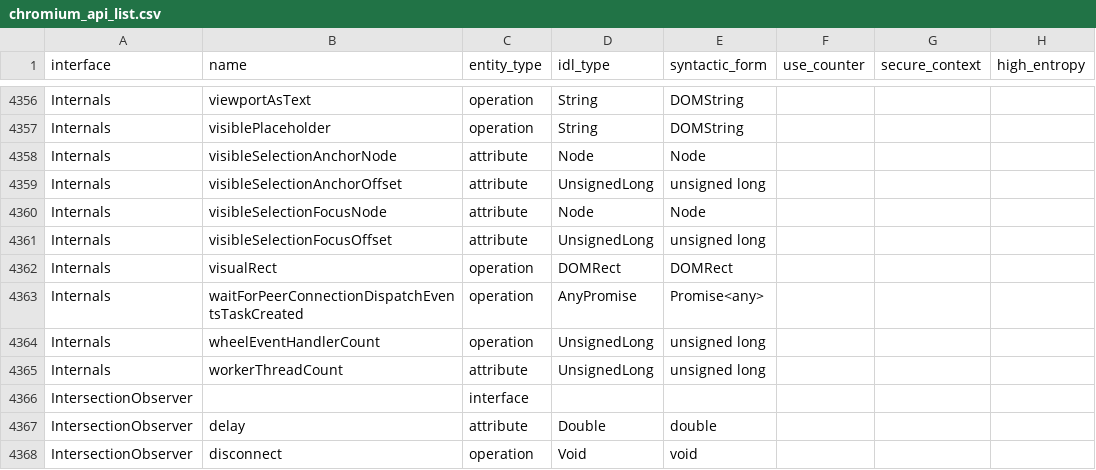
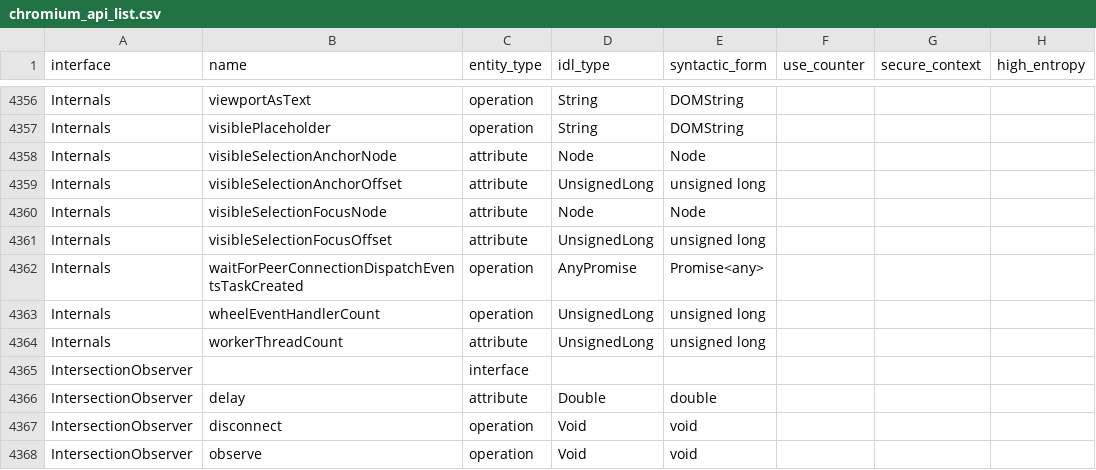
Before and after one commit to asankah/chromium-api-list, a CSV file: chromium_api_list.csv, drawn as a sheet; only a part is shown, gaps mark what is left out; the shorter side is filled out with more unchanged rows; the diff names each change by its address in the sheet, - before the commit and + after, or states it on an @@ line.

Commit message:
Blink API list update from refs/heads/master@{#786854}
Source Chromium revision is https://crrev.com/c7ea7aecf9462e0fc4c609464c1b7af73dd492c0

See https://github.com/asankah/chromium-api-list for details on how the
list was generated.

```diff
--- a/chromium_api_list.csv
+++ b/chromium_api_list.csv
-row 4362: Internals | visualRect | operation | DOMRect | DOMRect
```
